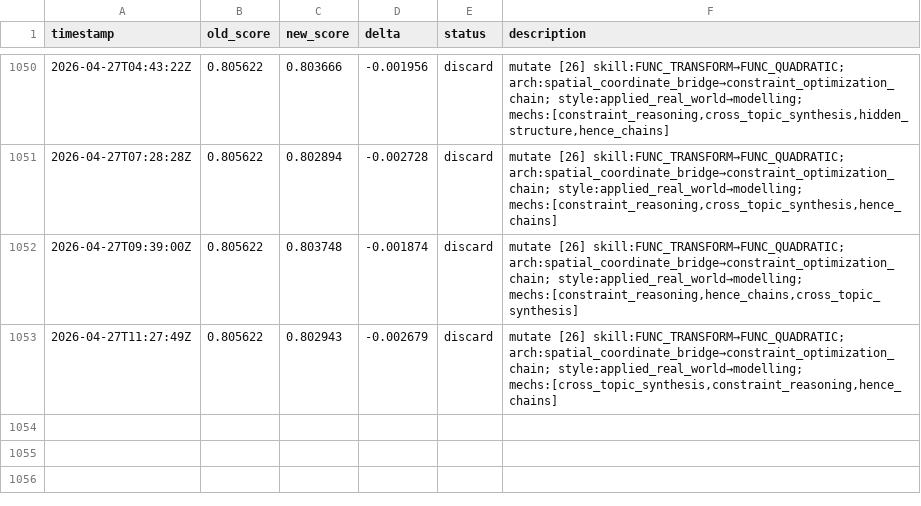
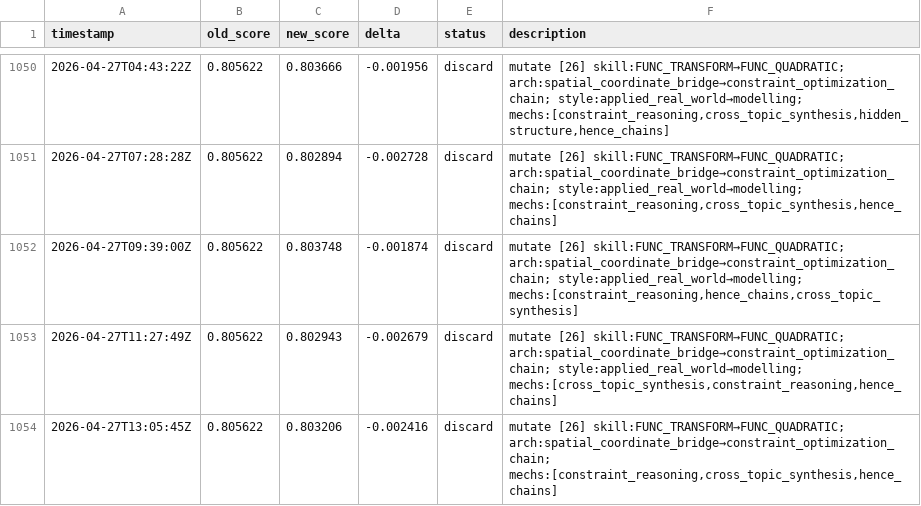
Before and after one commit to jhk7784/autoquestions, a TSV file: results.tsv, drawn as a sheet; only a part is shown, gaps mark what is left out; the diff names each change by its address in the sheet, - before the commit and + after, or states it on an @@ line.

Commit message:
cycle: run-24996675488

```diff
--- a/results.tsv
+++ b/results.tsv
+row 1054: 2026-04-27T13:05:45Z | 0.805622 | 0.803206 | -0.002416 | discard | mutate [26] skill:FUNC_TRANSFORM→FUNC_QUADRATIC; arch:spatial_coordinate_bridge→constraint_optimization_chain; mechs:[constraint_reasoning,cross_topic_synthesis,hence_chains]
```
